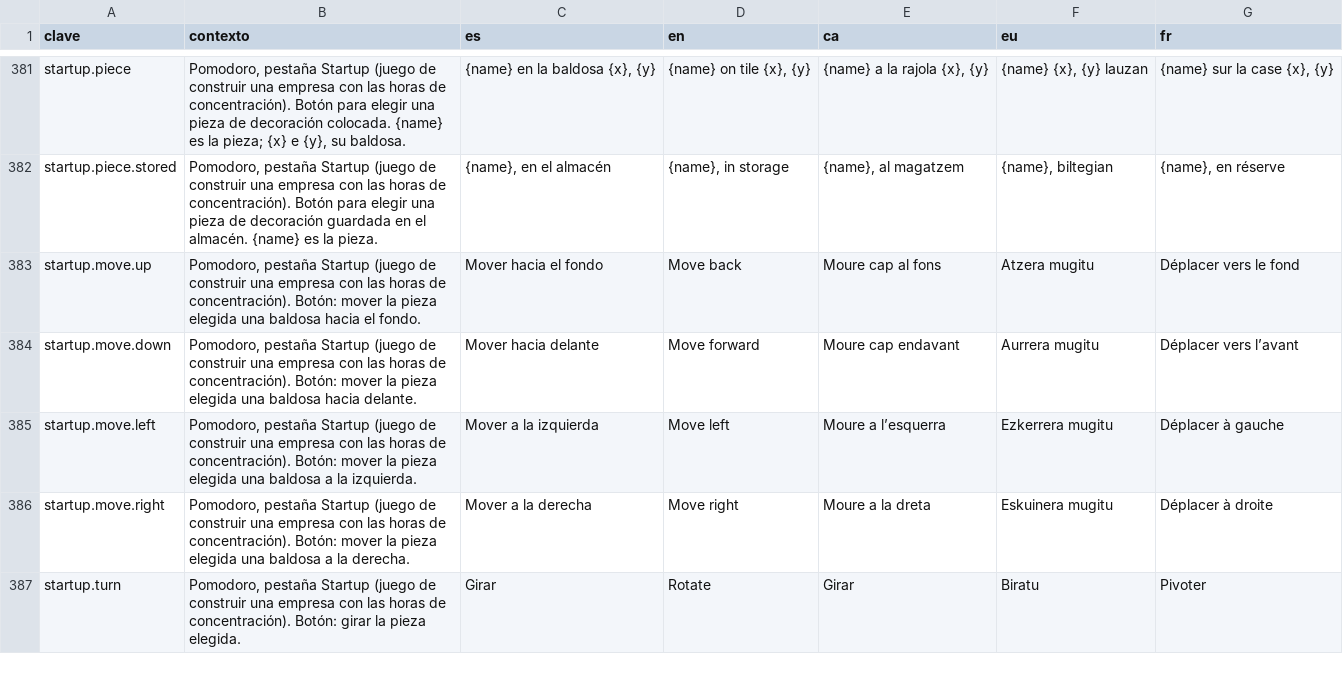
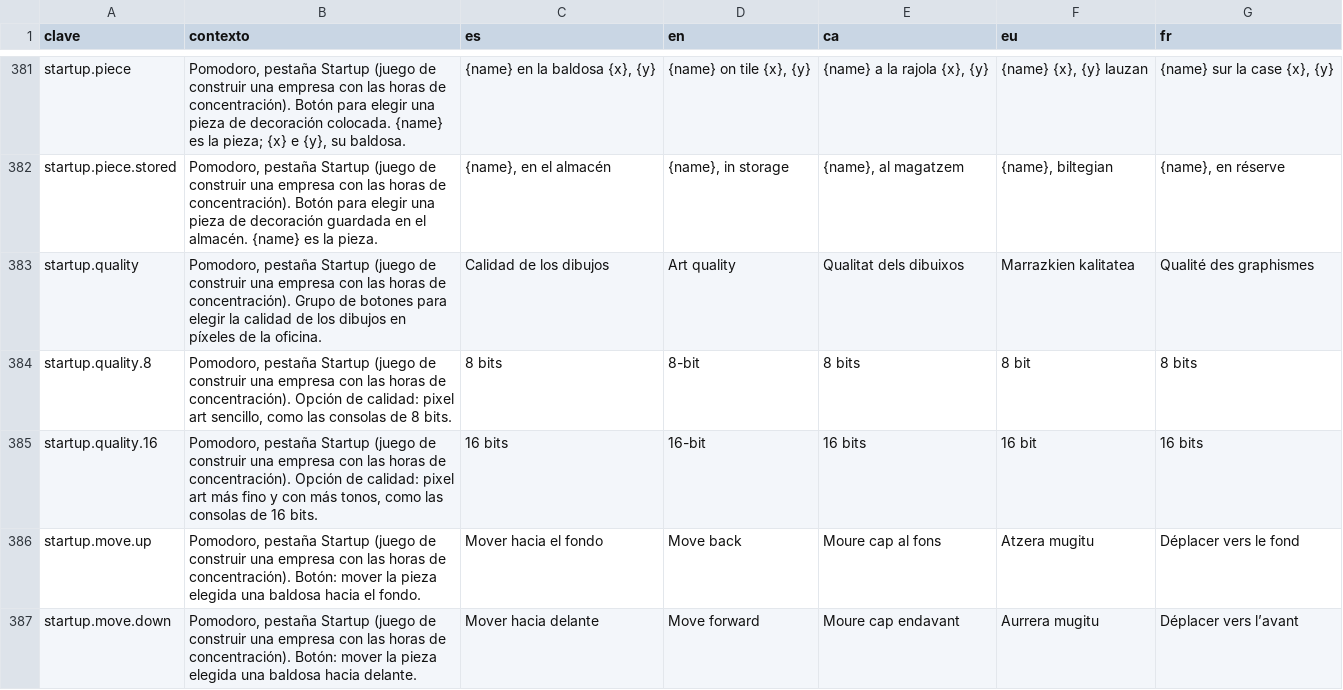
Before and after one commit to ALRO-GM/sanatorio-42, a CSV file: apps/web/src/shared/i18n/textos/comun.csv, drawn as a sheet; only a part is shown, gaps mark what is left out; the shorter side is filled out with more unchanged rows.

```diff
--- a/apps/web/src/shared/i18n/textos/comun.csv
+++ b/apps/web/src/shared/i18n/textos/comun.csv
@@ -382,2 +382,5 @@ startup.piece,"Pomodoro, pestaña Startup (juego de construir una empresa con la
 startup.piece.stored,"Pomodoro, pestaña Startup (juego de construir una empresa con las horas de concentración). Botón para elegir una pieza de decoración guardada en el almacén. {name} es la pieza.","{name}, en el almacén","{name}, in storage","{name}, al magatzem","{name}, biltegian","{name}, en réserve"
+startup.quality,"Pomodoro, pestaña Startup (juego de construir una empresa con las horas de concentración). Grupo de botones para elegir la calidad de los dibujos en píxeles de la oficina.",Calidad de los dibujos,Art quality,Qualitat dels dibuixos,Marrazkien kalitatea,Qualité des graphismes
+startup.quality.8,"Pomodoro, pestaña Startup (juego de construir una empresa con las horas de concentración). Opción de calidad: pixel art sencillo, como las consolas de 8 bits.",8 bits,8-bit,8 bits,8 bit,8 bits
+startup.quality.16,"Pomodoro, pestaña Startup (juego de construir una empresa con las horas de concentración). Opción de calidad: pixel art más fino y con más tonos, como las consolas de 16 bits.",16 bits,16-bit,16 bits,16 bit,16 bits
 startup.move.up,"Pomodoro, pestaña Startup (juego de construir una empresa con las horas de concentración). Botón: mover la pieza elegida una baldosa hacia el fondo.",Mover hacia el fondo,Move back,Moure cap al fons,Atzera mugitu,Déplacer vers le fond
```
Also changed, not shown: 18 other files.
